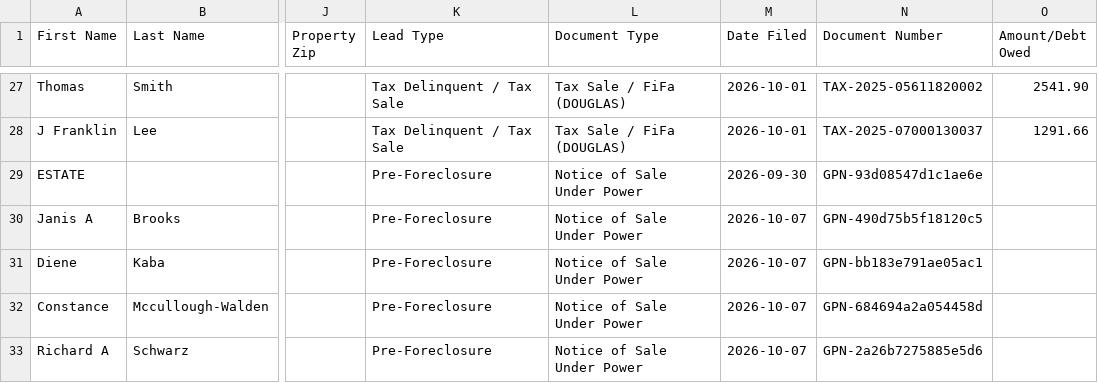
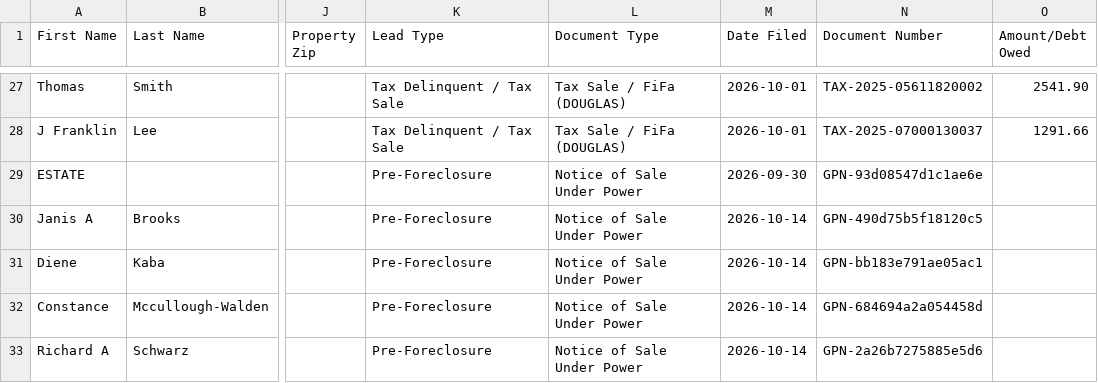
Before and after one commit to terrellkday/Douglas-Leads-Scraper, a CSV file: data/ghl_leads.csv, drawn as a sheet; only a part is shown, gaps mark what is left out; the diff covers the shown part only; the diff names each change by its address in the sheet, - before the commit and + after, or states it on an @@ line.

```diff
--- a/data/ghl_leads.csv
+++ b/data/ghl_leads.csv
-M30:M33 (Date Filed): 2026-10-07
+M30:M33 (Date Filed): 2026-10-14
```
Also changed, not shown: 1 added row and 3 edited cells elsewhere in this file, 8 other files.
